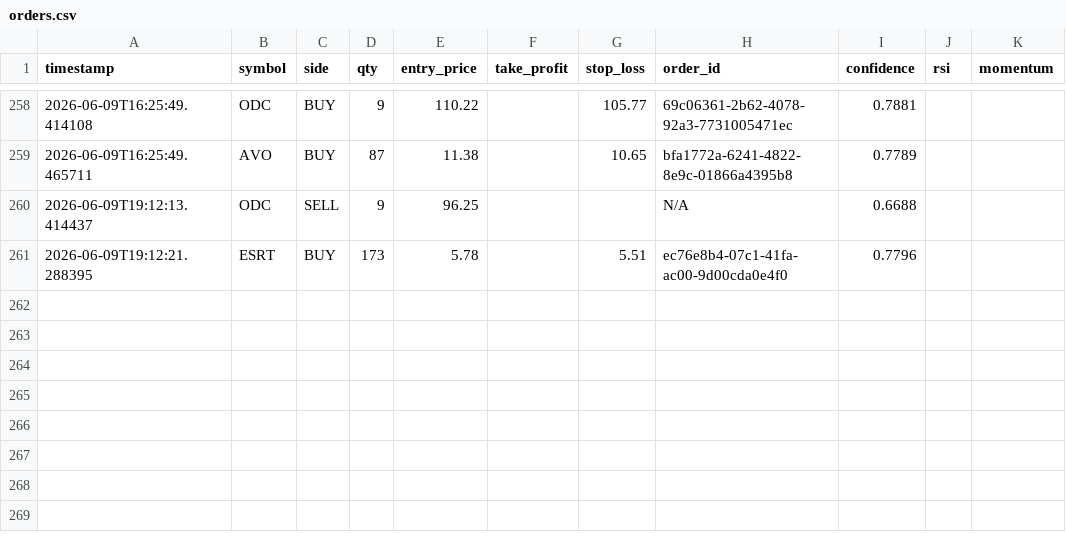
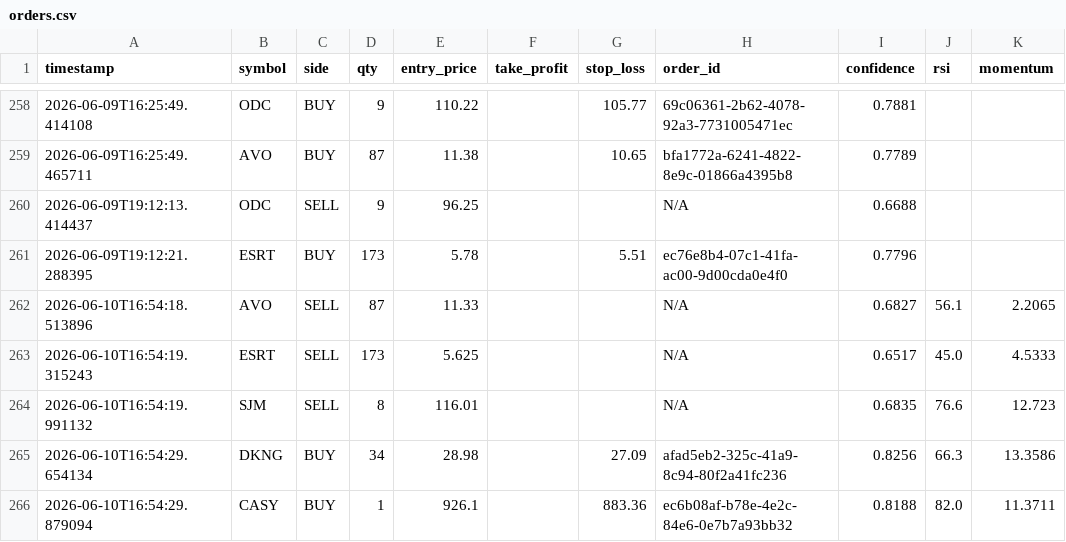
Before and after one commit to jp3tty/ml-trading-bot, a CSV file: paper_trade_log/orders.csv, drawn as a sheet; only a part is shown, gaps mark what is left out; the diff names each change by its address in the sheet, - before the commit and + after, or states it on an @@ line.

```diff
--- a/paper_trade_log/orders.csv
+++ b/paper_trade_log/orders.csv
+row 262: 2026-06-10T16:54:18.513896 | AVO | SELL | 87 | 11.33 |  |  | N/A | 0.6827 | 56.1 | 2.2065
+row 263: 2026-06-10T16:54:19.315243 | ESRT | SELL | 173 | 5.625 |  |  | N/A | 0.6517 | 45.0 | 4.5333
+row 264: 2026-06-10T16:54:19.991132 | SJM | SELL | 8 | 116.01 |  |  | N/A | 0.6835 | 76.6 | 12.723
+row 265: 2026-06-10T16:54:29.654134 | DKNG | BUY | 34 | 28.98 |  | 27.09 | afad5eb2-325c-41a9-8c94-80f2a41fc236 | 0.8256 | 66.3 | 13.3586
+row 266: 2026-06-10T16:54:29.879094 | CASY | BUY | 1 | 926.1 |  | 883.36 | ec6b08af-b78e-4e2c-84e6-0e7b7a93bb32 | 0.8188 | 82.0 | 11.3711
```
Also changed, not shown: paper_trade_log/signals.csv.
